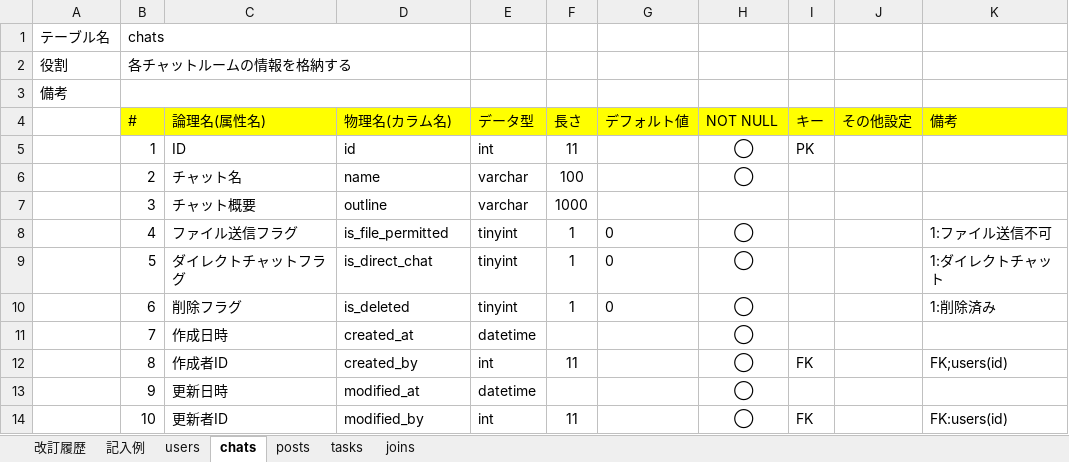
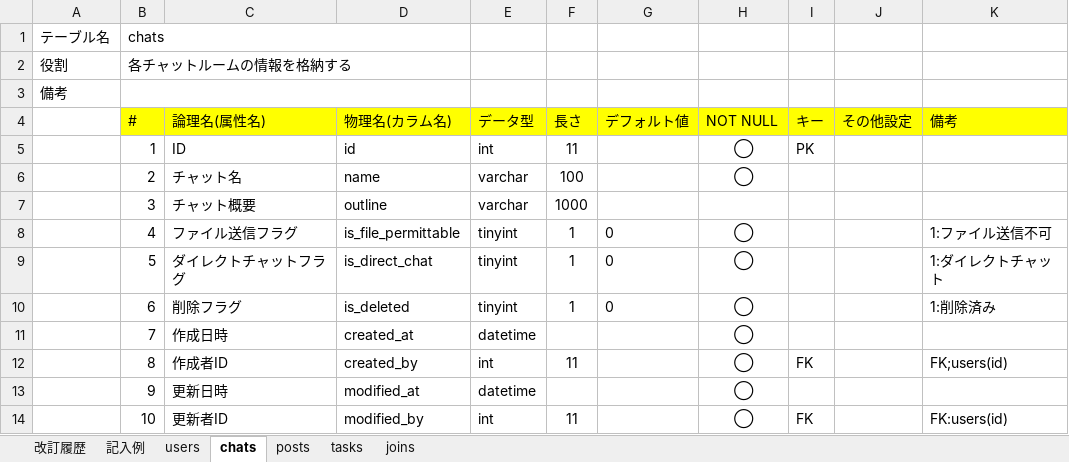
Before and after one commit to Odachannnn/quelcode-db, an Excel workbook: db/db-challenge2/データベース定義書.xlsx, sheet chats, drawn as a sheet; values as stored, in another font and other column widths than the file's, no borders; the diff names each change by its address in the sheet, - before the commit and + after, or states it on an @@ line.

Commit message:
update chatsテーブルの'is_file_permitted'の名称変更に伴う修正

```diff
--- a/db/db-challenge2/データベース定義書.xlsx (sheet chats)
+++ b/db/db-challenge2/データベース定義書.xlsx (sheet chats)
-D8 (物理名(カラム名)): is_file_permitted
+D8 (物理名(カラム名)): is_file_permittable
```
